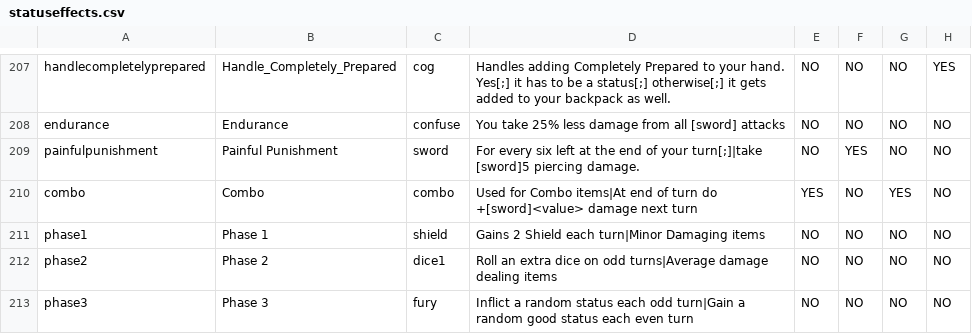
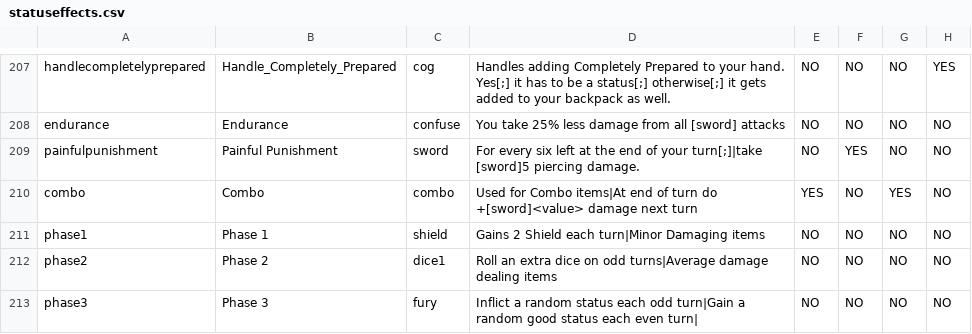
Before and after one commit to godisgoodmatt/christmasspecial, a CSV file: _append/data/text/statuseffects.csv, drawn as a sheet; only a part is shown, gaps mark what is left out; the diff names each change by its address in the sheet, - before the commit and + after, or states it on an @@ line.

Commit message:
Update statuseffects.csv

```diff
--- a/_append/data/text/statuseffects.csv
+++ b/_append/data/text/statuseffects.csv
-D213: …each even turn
+D213: …each even turn|
```
